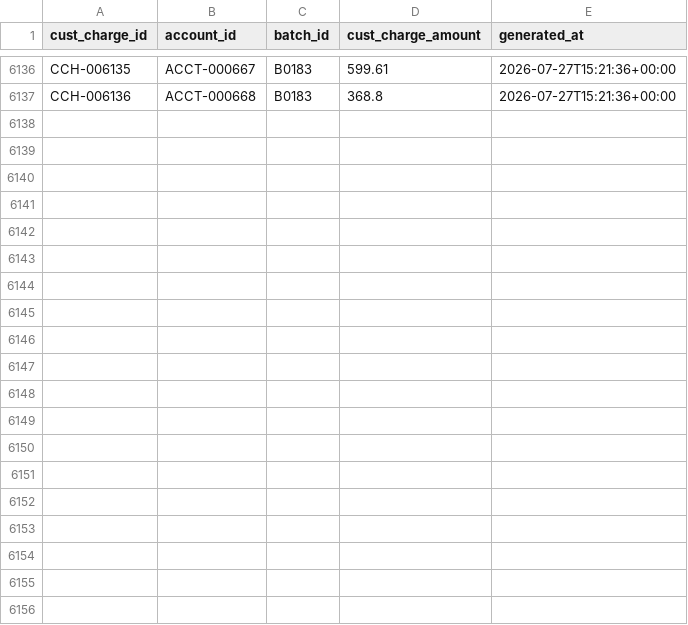
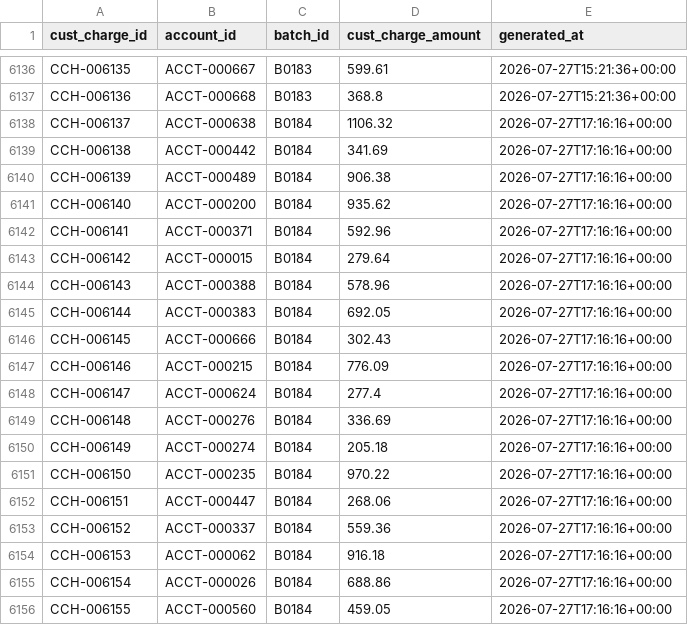
Before and after one commit to jelendu/remit-reconciliation-engine, a CSV file: data_gen/output/cust_charges.csv, drawn as a sheet; only a part is shown, gaps mark what is left out; the diff covers the shown part only; the diff names each change by its address in the sheet, - before the commit and + after, or states it on an @@ line.

```diff
--- a/data_gen/output/cust_charges.csv
+++ b/data_gen/output/cust_charges.csv
+row 6138: CCH-006137 | ACCT-000638 | B0184 | 1106.32 | 2026-07-27T17:16:16+00:00
+row 6139: CCH-006138 | ACCT-000442 | B0184 | 341.69 | 2026-07-27T17:16:16+00:00
+row 6140: CCH-006139 | ACCT-000489 | B0184 | 906.38 | 2026-07-27T17:16:16+00:00
+row 6141: CCH-006140 | ACCT-000200 | B0184 | 935.62 | 2026-07-27T17:16:16+00:00
+row 6142: CCH-006141 | ACCT-000371 | B0184 | 592.96 | 2026-07-27T17:16:16+00:00
+row 6143: CCH-006142 | ACCT-000015 | B0184 | 279.64 | 2026-07-27T17:16:16+00:00
+row 6144: CCH-006143 | ACCT-000388 | B0184 | 578.96 | 2026-07-27T17:16:16+00:00
+row 6145: CCH-006144 | ACCT-000383 | B0184 | 692.05 | 2026-07-27T17:16:16+00:00
+row 6146: CCH-006145 | ACCT-000666 | B0184 | 302.43 | 2026-07-27T17:16:16+00:00
+row 6147: CCH-006146 | ACCT-000215 | B0184 | 776.09 | 2026-07-27T17:16:16+00:00
+row 6148: CCH-006147 | ACCT-000624 | B0184 | 277.4 | 2026-07-27T17:16:16+00:00
+row 6149: CCH-006148 | ACCT-000276 | B0184 | 336.69 | 2026-07-27T17:16:16+00:00
+row 6150: CCH-006149 | ACCT-000274 | B0184 | 205.18 | 2026-07-27T17:16:16+00:00
+row 6151: CCH-006150 | ACCT-000235 | B0184 | 970.22 | 2026-07-27T17:16:16+00:00
+row 6152: CCH-006151 | ACCT-000447 | B0184 | 268.06 | 2026-07-27T17:16:16+00:00
+row 6153: CCH-006152 | ACCT-000337 | B0184 | 559.36 | 2026-07-27T17:16:16+00:00
+row 6154: CCH-006153 | ACCT-000062 | B0184 | 916.18 | 2026-07-27T17:16:16+00:00
+row 6155: CCH-006154 | ACCT-000026 | B0184 | 688.86 | 2026-07-27T17:16:16+00:00
+row 6156: CCH-006155 | ACCT-000560 | B0184 | 459.05 | 2026-07-27T17:16:16+00:00
```
Also changed, not shown: 16 added rows elsewhere in this file, data_gen/output/_scenarios.csv, data_gen/output/adjustment_amts.csv, 17 other files.
